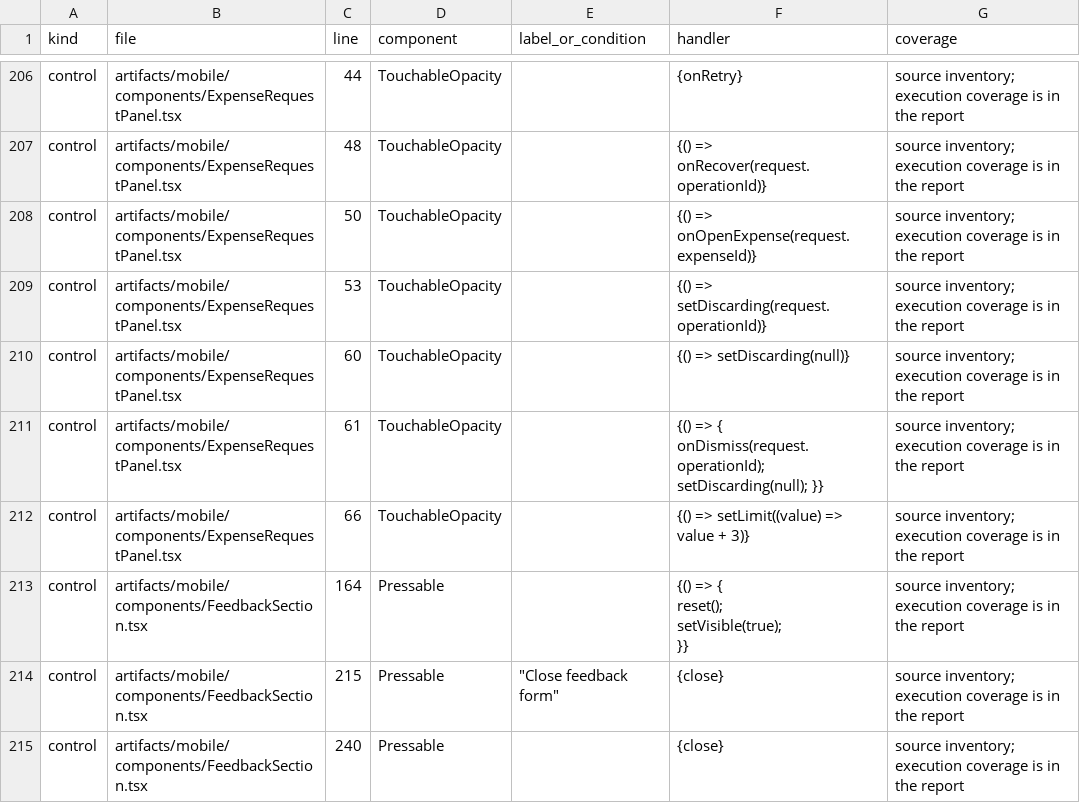
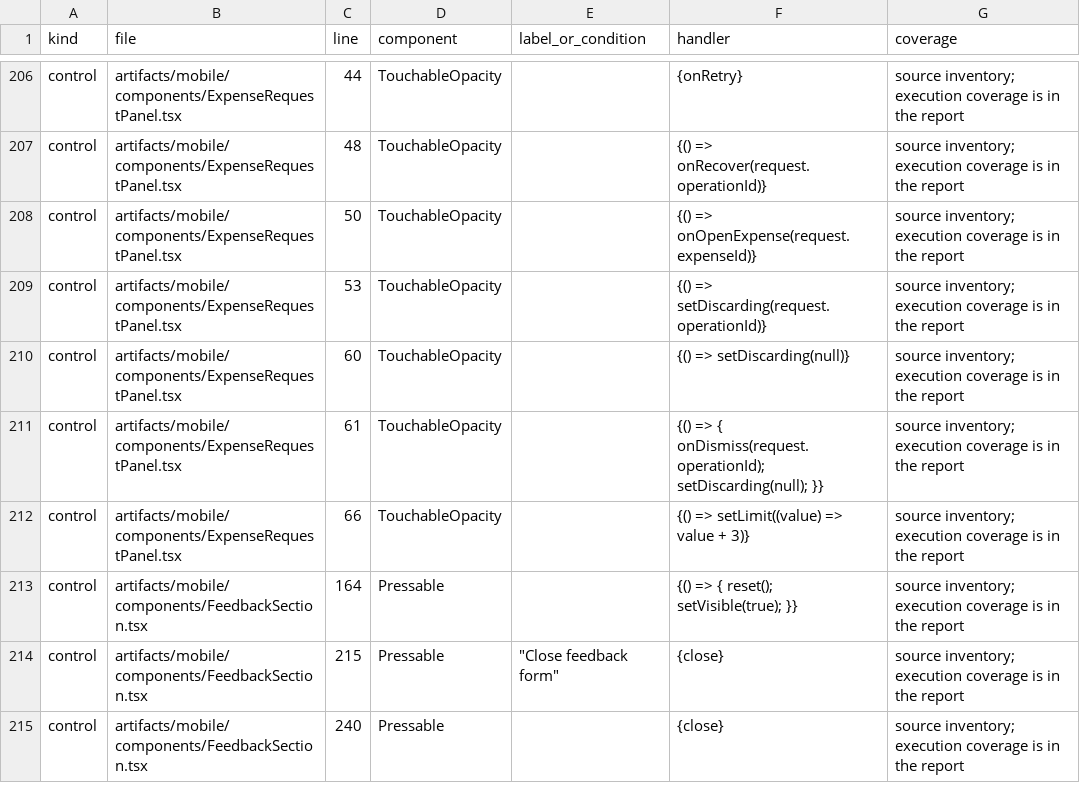
Before and after one commit to lianawarnaku/SweetMate, a CSV file: docs/qa/full-action-inventory-2026-11-26.csv, drawn as a sheet; only a part is shown, gaps mark what is left out; the diff covers the shown part only.

```diff
--- a/docs/qa/full-action-inventory-2026-11-26.csv
+++ b/docs/qa/full-action-inventory-2026-11-26.csv
@@ -382,6 +212,3 @@ control,artifacts/mobile/components/ExpenseRequestPanel.tsx,61,TouchableOpacity,
 control,artifacts/mobile/components/ExpenseRequestPanel.tsx,66,TouchableOpacity,,{() => setLimit((value) => value + 3)},source inventory; execution coverage is in the report
-control,artifacts/mobile/components/FeedbackSection.tsx,164,Pressable,,"{() => {
-          reset();
-          setVisible(true);
-        }}",source inventory; execution coverage is in the report
+control,artifacts/mobile/components/FeedbackSection.tsx,164,Pressable,,{() => { reset(); setVisible(true); }},source inventory; execution coverage is in the report
 control,artifacts/mobile/components/FeedbackSection.tsx,215,Pressable,"""Close feedback form""",{close},source inventory; execution coverage is in the report
```
Also changed, not shown: 60 edited cells elsewhere in this file.
